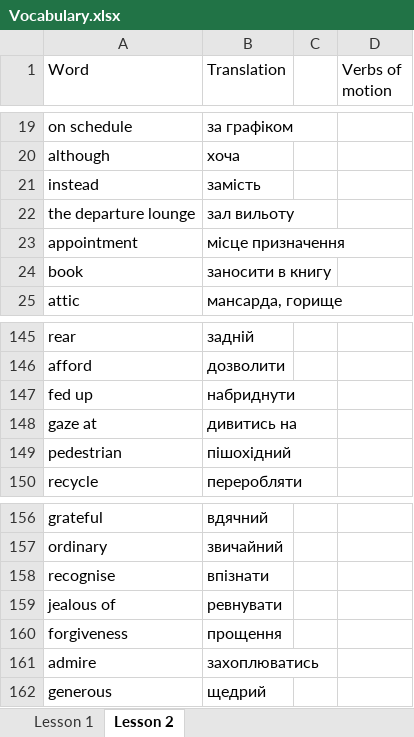
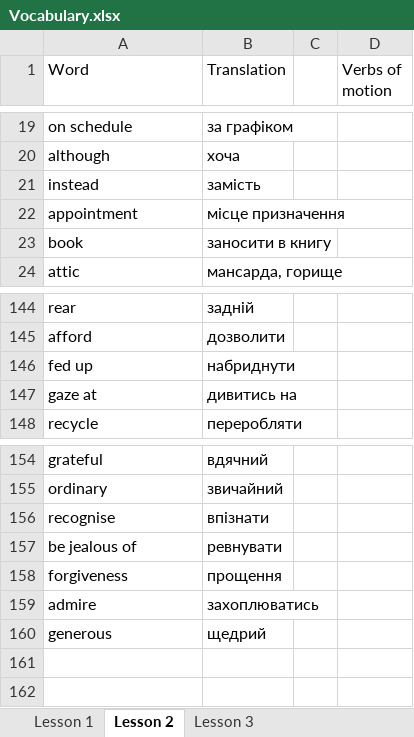
Before and after one commit to MarkoVoitovych/english-bot, an Excel workbook: Vocabulary.xlsx, sheet Lesson 2, drawn as a sheet; only a part is shown, gaps mark what is left out; values as stored, in another font and other column widths than the file's, no cell formats; removed rows and columns are numbered as before the commit, all else as after; the diff names each change by its address in the sheet, - before the commit and + after, or states it on an @@ line.

```diff
--- a/Vocabulary.xlsx (sheet Lesson 2)
+++ b/Vocabulary.xlsx (sheet Lesson 2)
+sheet tab: Lesson 3
-row 22: the departure lounge | зал вильоту
-row 149: pedestrian | пішохідний
-A157 (Word): jealous of
+A157 (Word): be jealous of
```
Also changed, not shown: cell formats, 1 other file.
